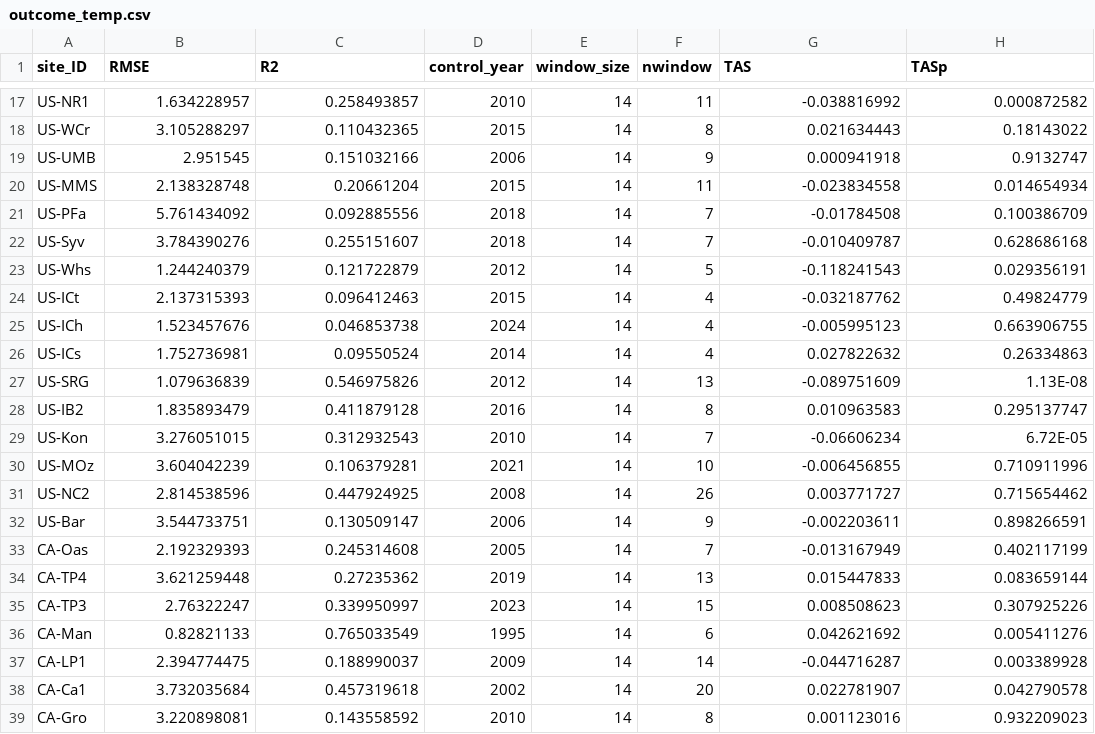
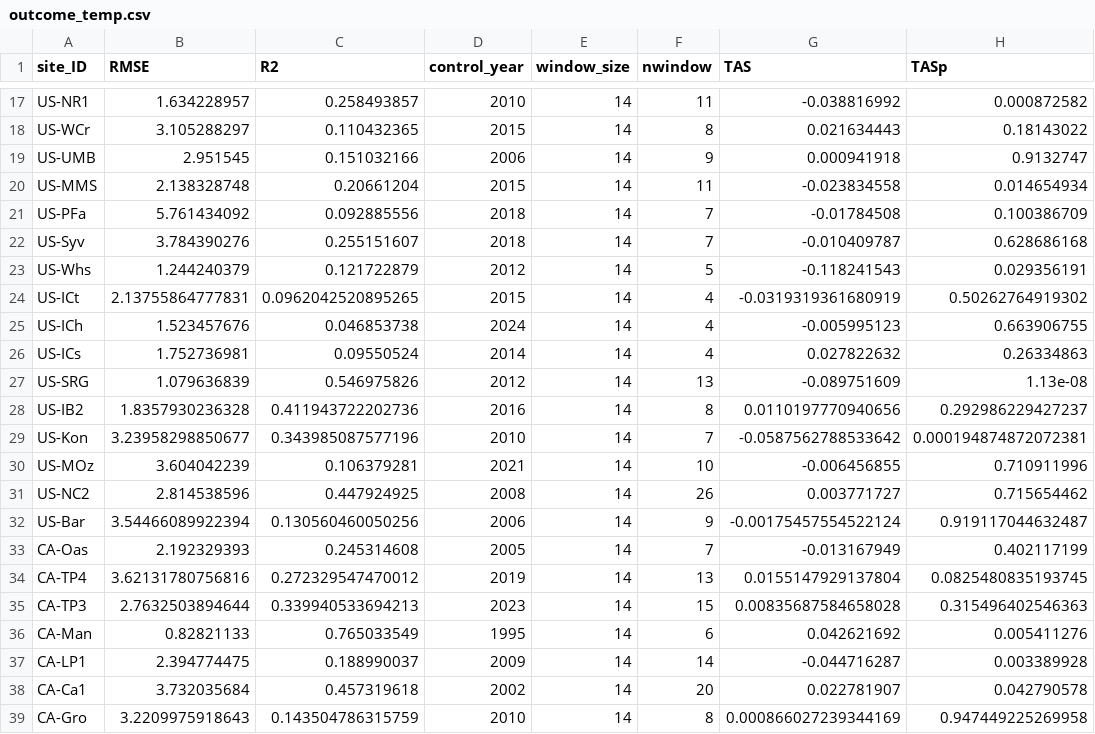
Before and after one commit to jnawang/thermal_acclimation_in_ecosystem_respiration, a CSV file: data/outcome_temp.csv, drawn as a sheet; only a part is shown, gaps mark what is left out; the diff covers the shown part only.

```diff
--- a/data/outcome_temp.csv
+++ b/data/outcome_temp.csv
@@ -24 +24 @@ US-Whs,1.244240379,0.121722879,2012,14,5,-0.118241543,0.029356191
-US-ICt,2.137315393,0.096412463,2015,14,4,-0.032187762,0.49824779
+"US-ICt",2.13755864777831,0.0962042520895265,2015,14,4,-0.0319319361680919,0.50262764919302
@@ -27,3 +27,3 @@ US-ICs,1.752736981,0.09550524,2014,14,4,0.027822632,0.26334863
-US-SRG,1.079636839,0.546975826,2012,14,13,-0.089751609,1.13E-08
-US-IB2,1.835893479,0.411879128,2016,14,8,0.010963583,0.295137747
-US-Kon,3.276051015,0.312932543,2010,14,7,-0.06606234,6.72E-05
+"US-SRG",1.079636839,0.546975826,2012,14,13,-0.089751609,1.13e-08
+"US-IB2",1.8357930236328,0.411943722202736,2016,14,8,0.0110197770940656,0.292986229427237
+"US-Kon",3.23958298850677,0.343985087577196,2010,14,7,-0.0587562788533642,0.000194874872072381
@@ -32 +32 @@ US-NC2,2.814538596,0.447924925,2008,14,26,0.003771727,0.715654462
-US-Bar,3.544733751,0.130509147,2006,14,9,-0.002203611,0.898266591
+"US-Bar",3.54466089922394,0.130560460050256,2006,14,9,-0.00175457554522124,0.919117044632487
@@ -34,2 +34,2 @@ CA-Oas,2.192329393,0.245314608,2005,14,7,-0.013167949,0.402117199
-CA-TP4,3.621259448,0.27235362,2019,14,13,0.015447833,0.083659144
-CA-TP3,2.76322247,0.339950997,2023,14,15,0.008508623,0.307925226
+"CA-TP4",3.62131780756816,0.272329547470012,2019,14,13,0.0155147929137804,0.0825480835193745
+"CA-TP3",2.7632503894644,0.339940533694213,2023,14,15,0.00835687584658028,0.315496402546363
@@ -39 +39 @@ CA-Ca1,3.732035684,0.457319618,2002,14,20,0.022781907,0.042790578
-CA-Gro,3.220898081,0.143558592,2010,14,8,0.001123016,0.932209023
+"CA-Gro",3.2209975918643,0.143504786315759,2010,14,8,0.000866027239344169,0.947449225269958
```
Also changed, not shown: 121 edited cells elsewhere in this file, data/acclimation_data.csv, data/outcome_temp_water_gpp.csv, 13 other files.
